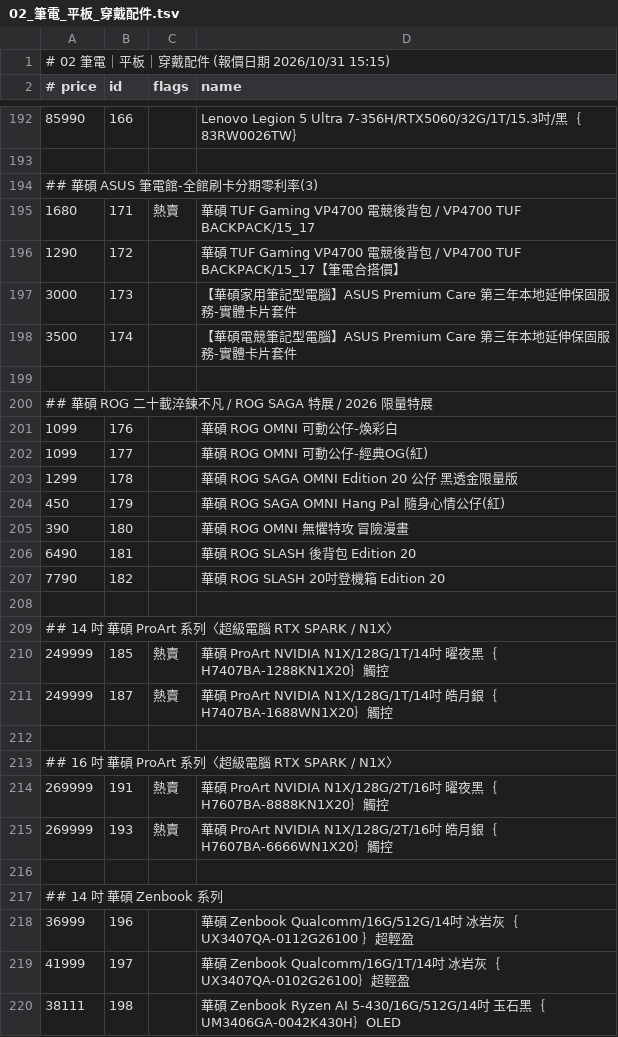
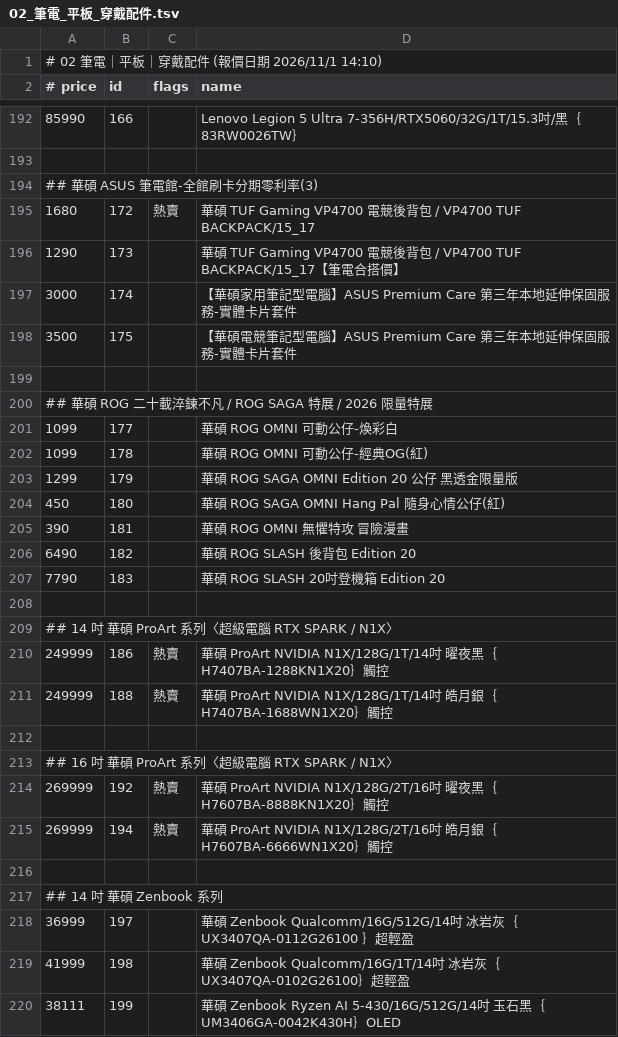
Before and after one commit to jakeuj/architect-pc-builder, a TSV file: data/by_category/02_筆電_平板_穿戴配件.tsv, drawn as a sheet; only a part is shown, gaps mark what is left out; the diff covers the shown part only.

```diff
--- a/data/by_category/02_筆電_平板_穿戴配件.tsv
+++ b/data/by_category/02_筆電_平板_穿戴配件.tsv
@@ -1,2 +1,2 @@
-# 02 筆電｜平板｜穿戴配件  (報價日期 2026/10/31 15:15)
+# 02 筆電｜平板｜穿戴配件  (報價日期 2026/11/1 14:10)
 # price	id	flags	name
@@ -194,27 +194,27 @@
 ## 華碩 ASUS 筆電館-全館刷卡分期零利率(3)
-1680	171	熱賣	華碩 TUF Gaming VP4700 電競後背包 / VP4700 TUF BACKPACK/15_17
-1290	172		華碩 TUF Gaming VP4700 電競後背包 / VP4700 TUF BACKPACK/15_17【筆電合搭價】
-3000	173		【華碩家用筆記型電腦】ASUS Premium Care 第三年本地延伸保固服務-實體卡片套件
-3500	174		【華碩電競筆記型電腦】ASUS Premium Care 第三年本地延伸保固服務-實體卡片套件
+1680	172	熱賣	華碩 TUF Gaming VP4700 電競後背包 / VP4700 TUF BACKPACK/15_17
+1290	173		華碩 TUF Gaming VP4700 電競後背包 / VP4700 TUF BACKPACK/15_17【筆電合搭價】
+3000	174		【華碩家用筆記型電腦】ASUS Premium Care 第三年本地延伸保固服務-實體卡片套件
+3500	175		【華碩電競筆記型電腦】ASUS Premium Care 第三年本地延伸保固服務-實體卡片套件
 
 ## 華碩 ROG 二十載淬鍊不凡 / ROG SAGA 特展 / 2026 限量特展
-1099	176		華碩 ROG OMNI 可動公仔-煥彩白
-1099	177		華碩 ROG OMNI 可動公仔-經典OG(紅)
-1299	178		華碩 ROG SAGA OMNI Edition 20 公仔 黑透金限量版
-450	179		華碩 ROG SAGA OMNI Hang Pal 隨身心情公仔(紅)
-390	180		華碩 ROG OMNI 無懼特攻 冒險漫畫
-6490	181		華碩 ROG SLASH 後背包 Edition 20
-7790	182		華碩 ROG SLASH 20吋登機箱 Edition 20
+1099	177		華碩 ROG OMNI 可動公仔-煥彩白
+1099	178		華碩 ROG OMNI 可動公仔-經典OG(紅)
+1299	179		華碩 ROG SAGA OMNI Edition 20 公仔 黑透金限量版
+450	180		華碩 ROG SAGA OMNI Hang Pal 隨身心情公仔(紅)
+390	181		華碩 ROG OMNI 無懼特攻 冒險漫畫
+6490	182		華碩 ROG SLASH 後背包 Edition 20
+7790	183		華碩 ROG SLASH 20吋登機箱 Edition 20
 
 ## 14 吋 華碩 ProArt 系列〈超級電腦 RTX SPARK / N1X〉
-249999	185	熱賣	華碩 ProArt NVIDIA N1X/128G/1T/14吋 曜夜黑｛H7407BA-1288KN1X20｝觸控
-249999	187	熱賣	華碩 ProArt NVIDIA N1X/128G/1T/14吋 皓月銀｛H7407BA-1688WN1X20｝觸控
+249999	186	熱賣	華碩 ProArt NVIDIA N1X/128G/1T/14吋 曜夜黑｛H7407BA-1288KN1X20｝觸控
+249999	188	熱賣	華碩 ProArt NVIDIA N1X/128G/1T/14吋 皓月銀｛H7407BA-1688WN1X20｝觸控
 
 ## 16 吋 華碩 ProArt 系列〈超級電腦 RTX SPARK / N1X〉
-269999	191	熱賣	華碩 ProArt NVIDIA N1X/128G/2T/16吋 曜夜黑｛H7607BA-8888KN1X20｝觸控
-269999	193	熱賣	華碩 ProArt NVIDIA N1X/128G/2T/16吋 皓月銀｛H7607BA-6666WN1X20｝觸控
+269999	192	熱賣	華碩 ProArt NVIDIA N1X/128G/2T/16吋 曜夜黑｛H7607BA-8888KN1X20｝觸控
+269999	194	熱賣	華碩 ProArt NVIDIA N1X/128G/2T/16吋 皓月銀｛H7607BA-6666WN1X20｝觸控
 
 ## 14 吋 華碩 Zenbook 系列
-36999	196		華碩 Zenbook Qualcomm/16G/512G/14吋 冰岩灰｛UX3407QA-0112G26100 ｝超輕盈
-41999	197		華碩 Zenbook Qualcomm/16G/1T/14吋 冰岩灰｛UX3407QA-0102G26100｝超輕盈
-38111	198		華碩 Zenbook Ryzen AI 5-430/16G/512G/14吋 玉石黑｛UM3406GA-0042K430H｝OLED
+36999	197		華碩 Zenbook Qualcomm/16G/512G/14吋 冰岩灰｛UX3407QA-0112G26100 ｝超輕盈
+41999	198		華碩 Zenbook Qualcomm/16G/1T/14吋 冰岩灰｛UX3407QA-0102G26100｝超輕盈
+38111	199		華碩 Zenbook Ryzen AI 5-430/16G/512G/14吋 玉石黑｛UM3406GA-0042K430H｝OLED
```
Also changed, not shown: 6 added rows, 7 removed rows and 83 edited cells elsewhere in this file, data/by_category/06_記憶體_RAM.tsv, data/by_category/12_顯示卡VGA.tsv, 33 other files.
